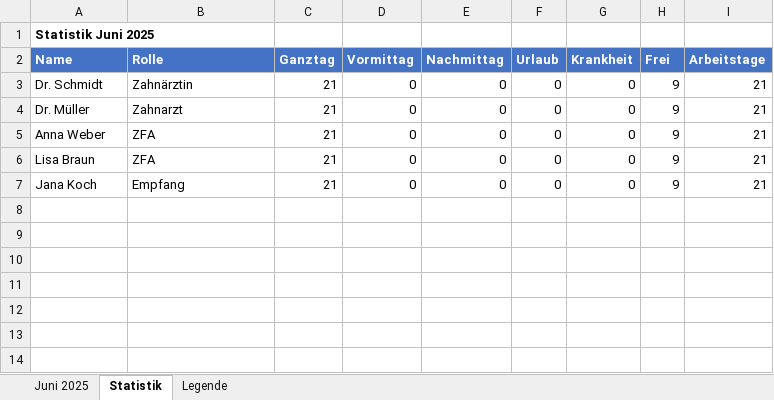
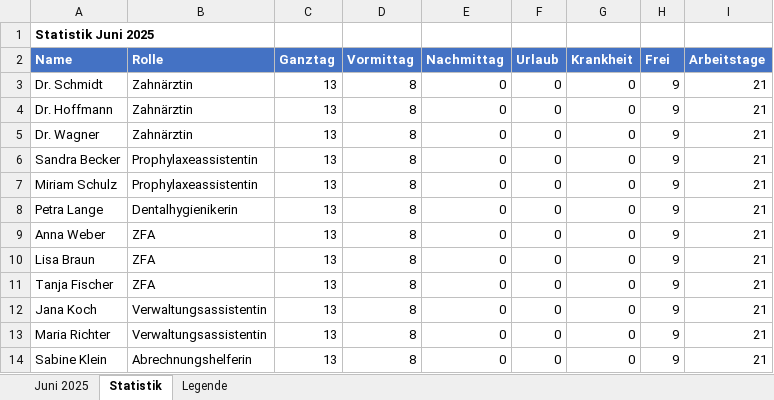
Before and after one commit to gharaibehmalek-netizen/Dienstplan, an Excel workbook: dienstplan_2025-06.xlsx, sheet Statistik, drawn as a sheet; values as stored, in another font and other column widths than the file's, no borders; addresses are those after the commit; the diff names each change by its address in the sheet, - before the commit and + after, or states it on an @@ line.

```diff
--- a/dienstplan_2025-06.xlsx (sheet Statistik)
+++ b/dienstplan_2025-06.xlsx (sheet Statistik)
-C3 (Ganztag): 21
+C3 (Ganztag): 13
-D3 (Vormittag): 0
+D3 (Vormittag): 8
+row 4: Dr. Hoffmann | Zahnärztin | 13 | 8 | 0 | 0 | 0 | 9 | 21
-A5 (Name): Dr. Müller
+A5 (Name): Dr. Wagner
-B5 (Rolle): Zahnarzt
+B5 (Rolle): Zahnärztin
-C5 (Ganztag): 21
+C5 (Ganztag): 13
-D5 (Vormittag): 0
+D5 (Vormittag): 8
+row 6: Sandra Becker | Prophylaxeassistentin | 13 | 8 | 0 | 0 | 0 | 9 | 21
+row 7: Miriam Schulz | Prophylaxeassistentin | 13 | 8 | 0 | 0 | 0 | 9 | 21
+row 8: Petra Lange | Dentalhygienikerin | 13 | 8 | 0 | 0 | 0 | 9 | 21
-C9:C10 (Ganztag): 21
+C9:C10 (Ganztag): 13
-D9:D10 (Vormittag): 0
+D9:D10 (Vormittag): 8
+row 11: Tanja Fischer | ZFA | 13 | 8 | 0 | 0 | 0 | 9 | 21
-B12 (Rolle): Empfang
+B12 (Rolle): Verwaltungsassistentin
-C12 (Ganztag): 21
+C12 (Ganztag): 13
-D12 (Vormittag): 0
+D12 (Vormittag): 8
+row 13: Maria Richter | Verwaltungsassistentin | 13 | 8 | 0 | 0 | 0 | 9 | 21
+row 14: Sabine Klein | Abrechnungshelferin | 13 | 8 | 0 | 0 | 0 | 9 | 21
```
Also changed, not shown: sheet Juni 2025, sheet Legende, 2 other files.
